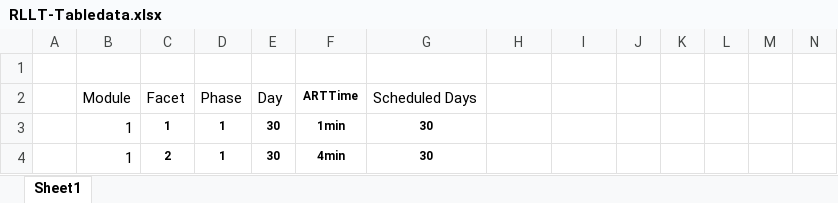
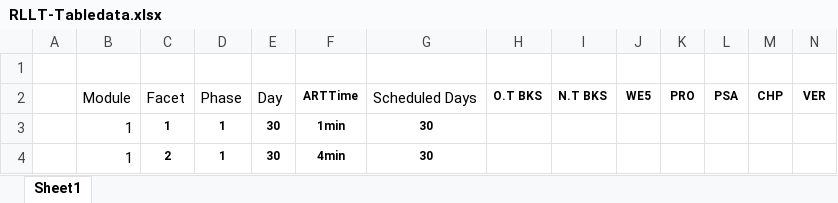
Before and after one commit to giriprasath7768/RLLT, an Excel workbook: sampledata/RLLT-Tabledata.xlsx, sheet Sheet1, drawn as a sheet; only a part is shown; values as stored, in another font and other column widths than the file's, no borders; removed rows and columns are numbered as before the commit, all else as after; rows hold the shown columns only; the diff names each change by its address in the sheet, - before the commit and + after, or states it on an @@ line.

```diff
--- a/sampledata/RLLT-Tabledata.xlsx (sheet Sheet1)
+++ b/sampledata/RLLT-Tabledata.xlsx (sheet Sheet1)
-row 2:  | Module | Facet | Phase | Day | ARTTime | Scheduled Days
+row 2:  | Module | Facet | Phase | Day | ARTTime | Scheduled Days | O.T BKS | N.T BKS | WE5 | PRO | PSA | CHP | VER
```
Also changed, not shown: 11 other files.
